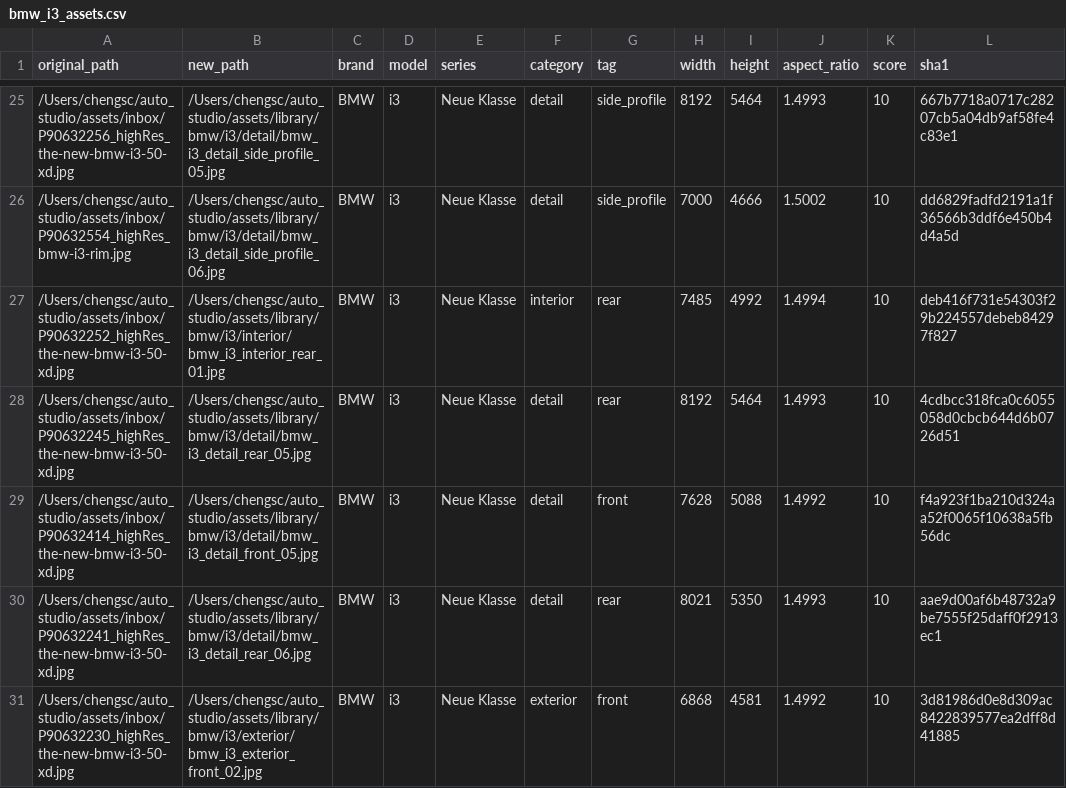
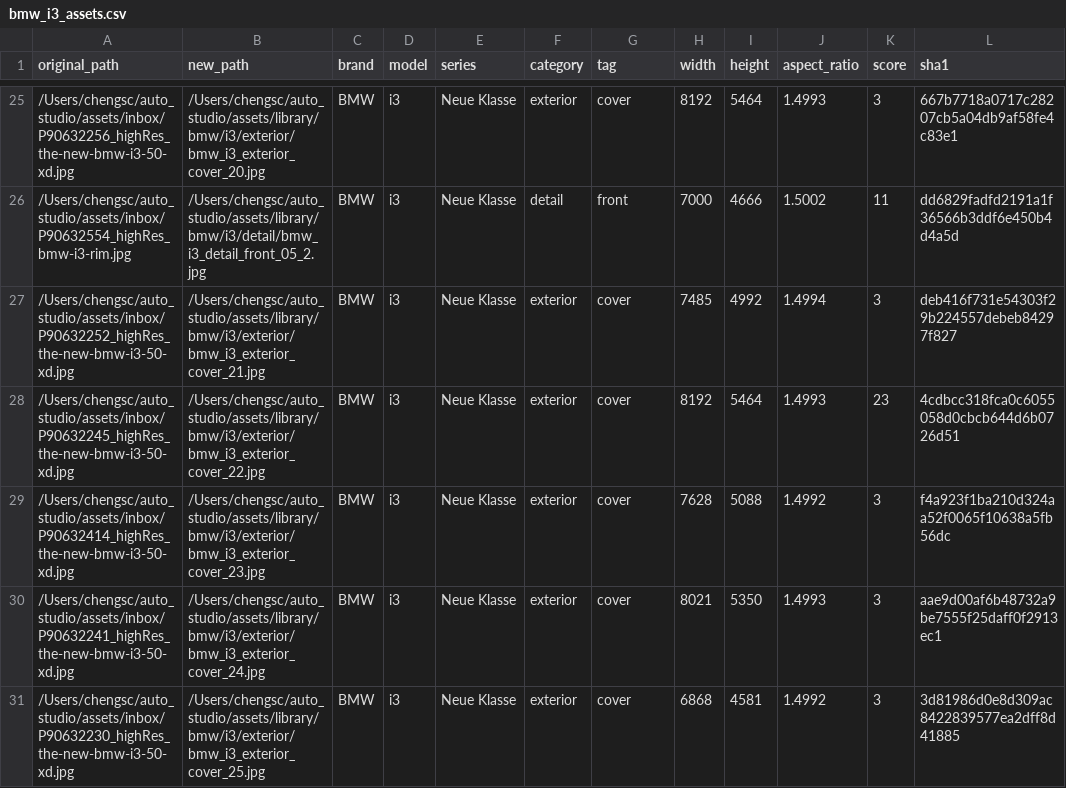
Before and after one commit to laien529/auto_studio, a CSV file: outputs/reports/bmw_i3_assets.csv, drawn as a sheet; only a part is shown, gaps mark what is left out; the diff covers the shown part only.

```diff
--- a/outputs/reports/bmw_i3_assets.csv
+++ b/outputs/reports/bmw_i3_assets.csv
@@ -25,7 +25,7 @@
-/Users/chengsc/auto_studio/assets/inbox/P90632256_highRes_the-new-bmw-i3-50-xd.jpg,/Users/chengsc/auto_studio/assets/library/bmw/i3/detail/bmw_i3_detail_side_profile_05.jpg,BMW,i3,Neue Klasse,detail,side_profile,8192,5464,1.4993,10,667b7718a0717c28207cb5a04db9af58fe4c83e1
-/Users/chengsc/auto_studio/assets/inbox/P90632554_highRes_bmw-i3-rim.jpg,/Users/chengsc/auto_studio/assets/library/bmw/i3/detail/bmw_i3_detail_side_profile_06.jpg,BMW,i3,Neue Klasse,detail,side_profile,7000,4666,1.5002,10,dd6829fadfd2191a1f36566b3ddf6e450b4d4a5d
-/Users/chengsc/auto_studio/assets/inbox/P90632252_highRes_the-new-bmw-i3-50-xd.jpg,/Users/chengsc/auto_studio/assets/library/bmw/i3/interior/bmw_i3_interior_rear_01.jpg,BMW,i3,Neue Klasse,interior,rear,7485,4992,1.4994,10,deb416f731e54303f29b224557debeb84297f827
-/Users/chengsc/auto_studio/assets/inbox/P90632245_highRes_the-new-bmw-i3-50-xd.jpg,/Users/chengsc/auto_studio/assets/library/bmw/i3/detail/bmw_i3_detail_rear_05.jpg,BMW,i3,Neue Klasse,detail,rear,8192,5464,1.4993,10,4cdbcc318fca0c6055058d0cbcb644d6b0726d51
-/Users/chengsc/auto_studio/assets/inbox/P90632414_highRes_the-new-bmw-i3-50-xd.jpg,/Users/chengsc/auto_studio/assets/library/bmw/i3/detail/bmw_i3_detail_front_05.jpg,BMW,i3,Neue Klasse,detail,front,7628,5088,1.4992,10,f4a923f1ba210d324aa52f0065f10638a5fb56dc
-/Users/chengsc/auto_studio/assets/inbox/P90632241_highRes_the-new-bmw-i3-50-xd.jpg,/Users/chengsc/auto_studio/assets/library/bmw/i3/detail/bmw_i3_detail_rear_06.jpg,BMW,i3,Neue Klasse,detail,rear,8021,5350,1.4993,10,aae9d00af6b48732a9be7555f25daff0f2913ec1
-/Users/chengsc/auto_studio/assets/inbox/P90632230_highRes_the-new-bmw-i3-50-xd.jpg,/Users/chengsc/auto_studio/assets/library/bmw/i3/exterior/bmw_i3_exterior_front_02.jpg,BMW,i3,Neue Klasse,exterior,front,6868,4581,1.4992,10,3d81986d0e8d309ac8422839577ea2dff8d41885
+/Users/chengsc/auto_studio/assets/inbox/P90632256_highRes_the-new-bmw-i3-50-xd.jpg,/Users/chengsc/auto_studio/assets/library/bmw/i3/exterior/bmw_i3_exterior_cover_20.jpg,BMW,i3,Neue Klasse,exterior,cover,8192,5464,1.4993,3,667b7718a0717c28207cb5a04db9af58fe4c83e1
+/Users/chengsc/auto_studio/assets/inbox/P90632554_highRes_bmw-i3-rim.jpg,/Users/chengsc/auto_studio/assets/library/bmw/i3/detail/bmw_i3_detail_front_05_2.jpg,BMW,i3,Neue Klasse,detail,front,7000,4666,1.5002,11,dd6829fadfd2191a1f36566b3ddf6e450b4d4a5d
+/Users/chengsc/auto_studio/assets/inbox/P90632252_highRes_the-new-bmw-i3-50-xd.jpg,/Users/chengsc/auto_studio/assets/library/bmw/i3/exterior/bmw_i3_exterior_cover_21.jpg,BMW,i3,Neue Klasse,exterior,cover,7485,4992,1.4994,3,deb416f731e54303f29b224557debeb84297f827
+/Users/chengsc/auto_studio/assets/inbox/P90632245_highRes_the-new-bmw-i3-50-xd.jpg,/Users/chengsc/auto_studio/assets/library/bmw/i3/exterior/bmw_i3_exterior_cover_22.jpg,BMW,i3,Neue Klasse,exterior,cover,8192,5464,1.4993,23,4cdbcc318fca0c6055058d0cbcb644d6b0726d51
+/Users/chengsc/auto_studio/assets/inbox/P90632414_highRes_the-new-bmw-i3-50-xd.jpg,/Users/chengsc/auto_studio/assets/library/bmw/i3/exterior/bmw_i3_exterior_cover_23.jpg,BMW,i3,Neue Klasse,exterior,cover,7628,5088,1.4992,3,f4a923f1ba210d324aa52f0065f10638a5fb56dc
+/Users/chengsc/auto_studio/assets/inbox/P90632241_highRes_the-new-bmw-i3-50-xd.jpg,/Users/chengsc/auto_studio/assets/library/bmw/i3/exterior/bmw_i3_exterior_cover_24.jpg,BMW,i3,Neue Klasse,exterior,cover,8021,5350,1.4993,3,aae9d00af6b48732a9be7555f25daff0f2913ec1
+/Users/chengsc/auto_studio/assets/inbox/P90632230_highRes_the-new-bmw-i3-50-xd.jpg,/Users/chengsc/auto_studio/assets/library/bmw/i3/exterior/bmw_i3_exterior_cover_25.jpg,BMW,i3,Neue Klasse,exterior,cover,6868,4581,1.4992,3,3d81986d0e8d309ac8422839577ea2dff8d41885
```
Also changed, not shown: 82 edited cells elsewhere in this file, 10 other files.
